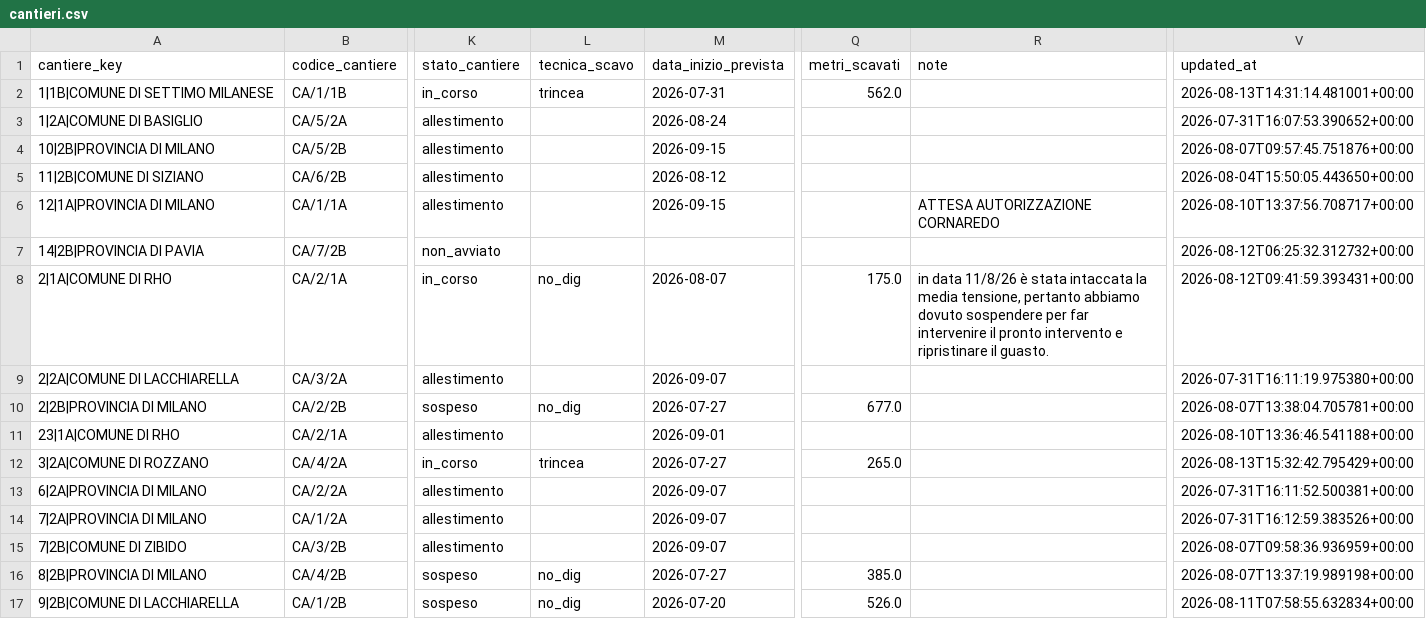
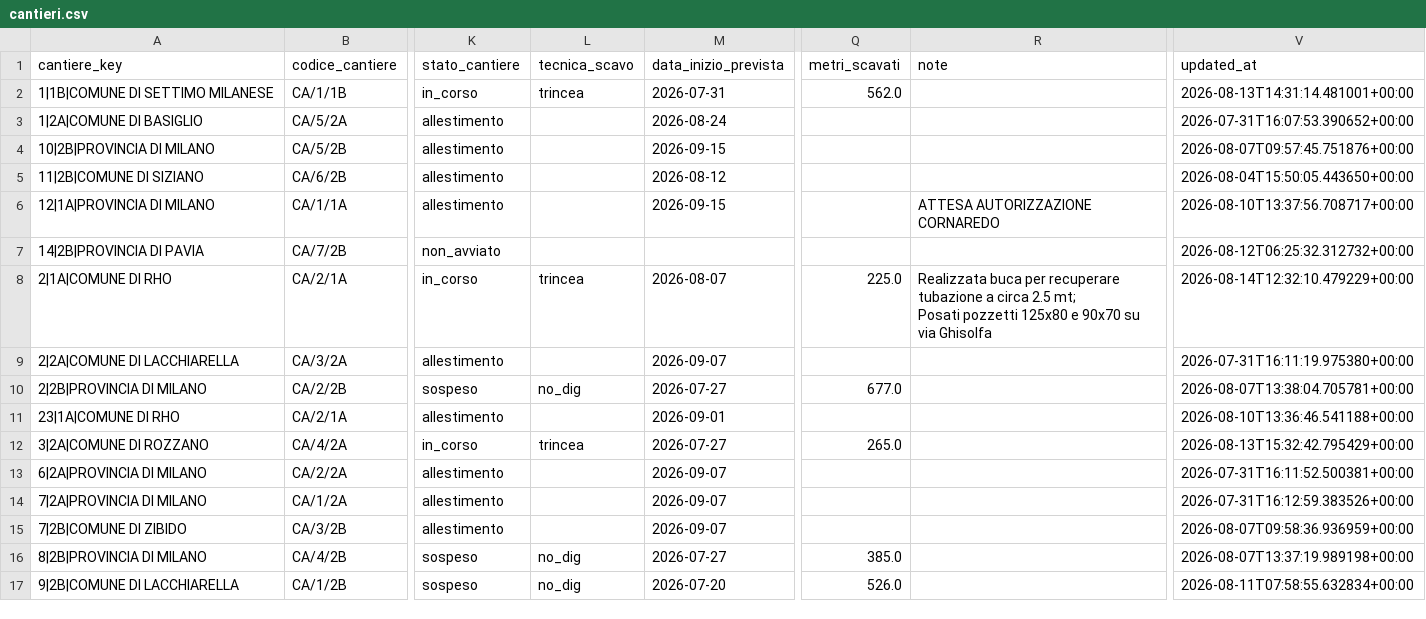
Before and after one commit to ENRI-RDS/dashboard, a CSV file: cantieri.csv, drawn as a sheet; only a part is shown, gaps mark what is left out; ↵ is a line break in a cell; the diff names each change by its address in the sheet, - before the commit and + after, or states it on an @@ line.

Commit message:
Auto-update cantieri.csv via approvazione admin [skip ci]

```diff
--- a/cantieri.csv
+++ b/cantieri.csv
-L8 (tecnica_scavo): no_dig
+L8 (tecnica_scavo): trincea
-Q8 (metri_scavati): 175.0
+Q8 (metri_scavati): 225.0
-R8 (note): in data 11/8/26 è stata intaccata la media tensione, pertanto abbiamo dovuto sospendere per far intervenire il pronto intervento e ripristinare il guasto.
+R8 (note): Realizzata buca per recuperare tubazione a circa 2.5 mt; ↵ Posati pozzetti 125x80 e 90x70 su via Ghisolfa
-V8 (updated_at): 2026-08-12T09:41:59.393431+00:00
+V8 (updated_at): 2026-08-14T12:32:10.479229+00:00
```
